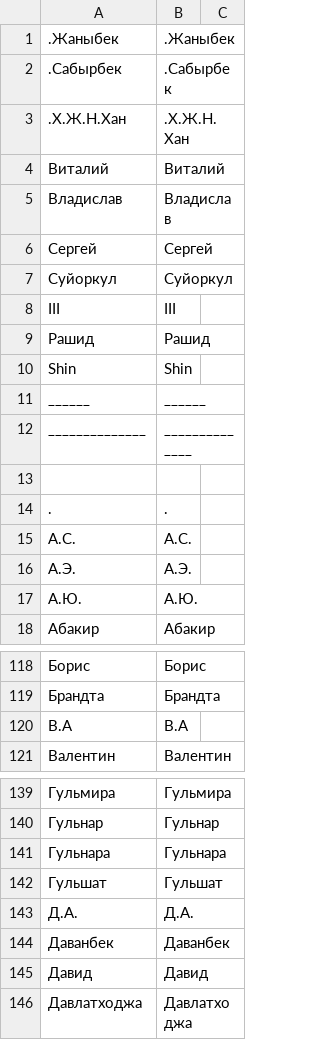
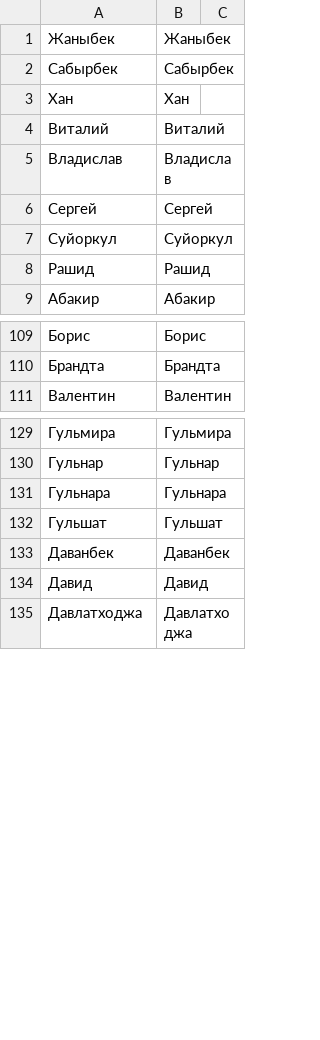
Before and after one commit to Loctor-agar/kyrgyzstan_names, a CSV file: names.csv, drawn as a sheet; only a part is shown, gaps mark what is left out; the diff covers the shown part only.

```diff
--- a/names.csv
+++ b/names.csv
@@ -1,4 +1,4 @@
-".Жаныбек",".Жаныбек"
-".Сабырбек",".Сабырбек"
-".Х.Ж.Н.Хан",".Х.Ж.Н.Хан"
+"Жаныбек","Жаныбек"
+"Сабырбек","Сабырбек"
+"Хан","Хан"
 "Bитaлий","Bитaлий"
@@ -7,12 +7,3 @@
 "Cуйоркул","Cуйоркул"
-"III","III"
 "Paшид","Paшид"
-"Shin","Shin"
-"______","______"
-"______________","______________"
-"",""
-".","."
-"А.С.","А.С."
-"А.Э.","А.Э."
-"А.Ю.","А.Ю."
 "Абакир","Абакир"
@@ -119,3 +110,2 @@
 "Брандта","Брандта"
-"В.А","В.А"
 "Валентин","Валентин"
@@ -142,3 +132,2 @@
 "Гульшат","Гульшат"
-"Д.А.","Д.А."
 "Даванбек","Даванбек"
```
Also changed, not shown: 45 removed rows elsewhere in this file.
